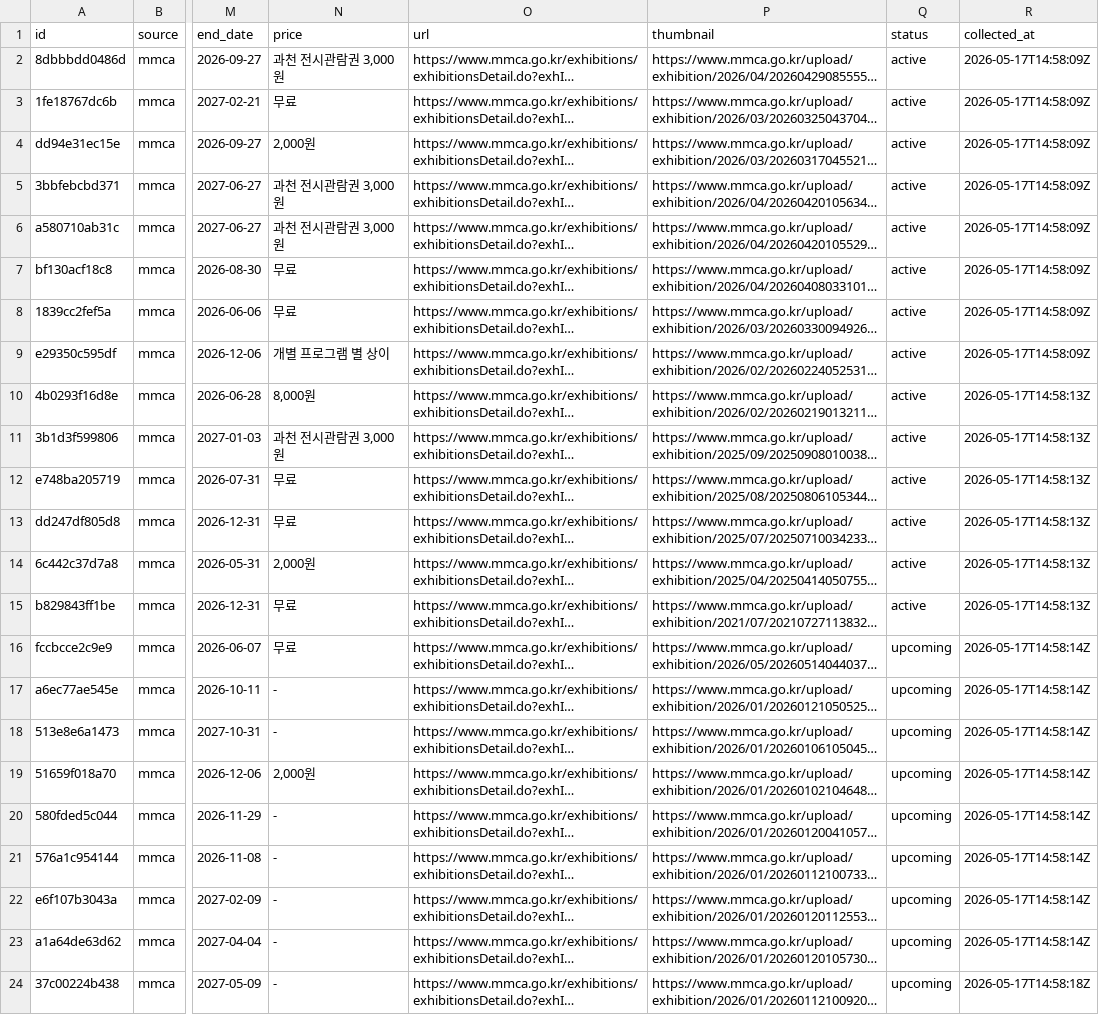
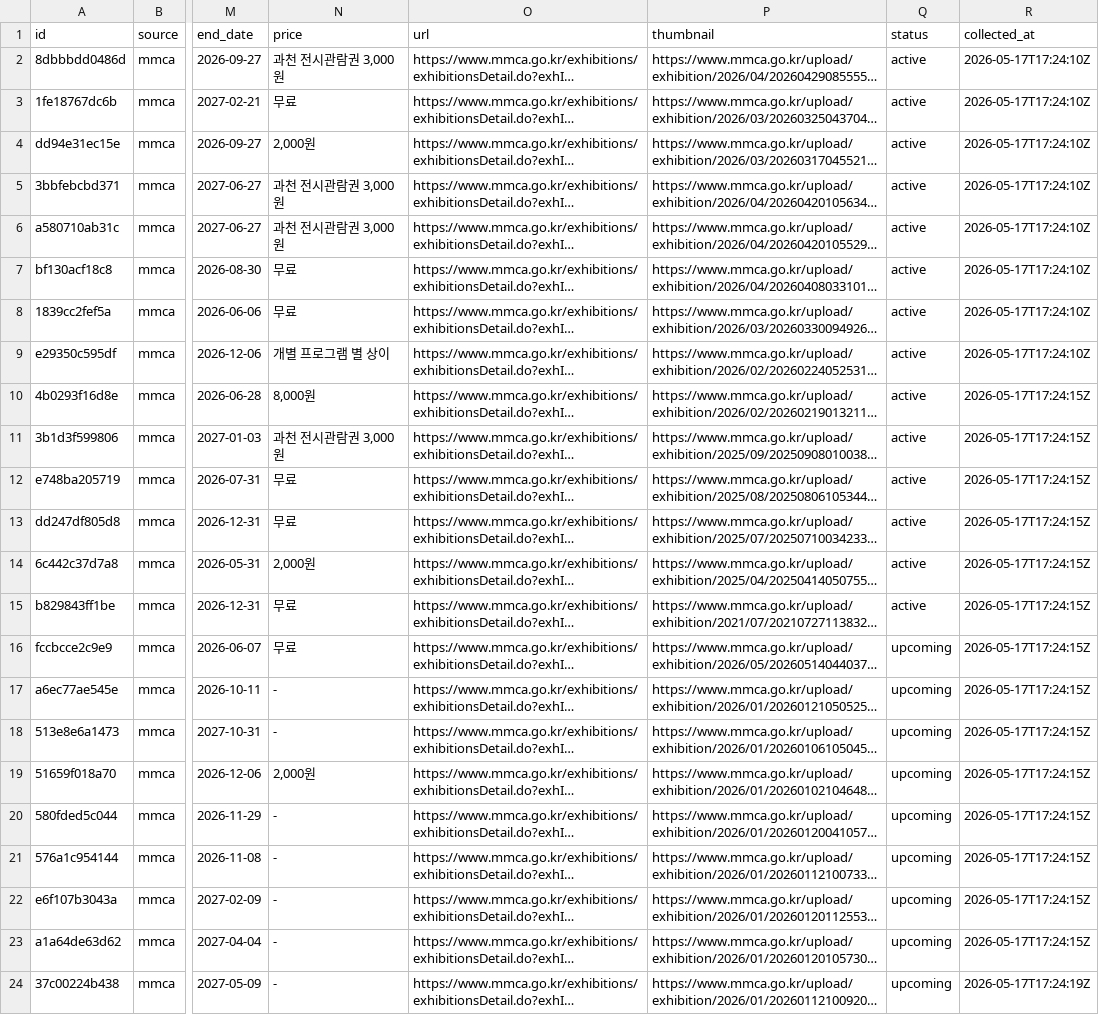
Before and after one commit to sookil05114-create/artmap-sema-crawler, a CSV file: mmca_crawler/data/exhibitions_2026-05-17.csv, drawn as a sheet; only a part is shown, gaps mark what is left out; long unchanged cells end in …; the diff names each change by its address in the sheet, - before the commit and + after, or states it on an @@ line.

```diff
--- a/mmca_crawler/data/exhibitions_2026-05-17.csv
+++ b/mmca_crawler/data/exhibitions_2026-05-17.csv
-R2:R9 (collected_at): 2026-05-17T14:58:09Z
+R2:R9 (collected_at): 2026-05-17T17:24:10Z
-R10:R15 (collected_at): 2026-05-17T14:58:13Z
+R10:R15 (collected_at): 2026-05-17T17:24:15Z
-R16:R23 (collected_at): 2026-05-17T14:58:14Z
+R16:R23 (collected_at): 2026-05-17T17:24:15Z
-R24 (collected_at): 2026-05-17T14:58:18Z
+R24 (collected_at): 2026-05-17T17:24:19Z
```
Also changed, not shown: mmca_crawler/data/programs_2026-05-17.csv, sema_crawler/data/exhibitions_2026-05-17.csv, 16 other files.
